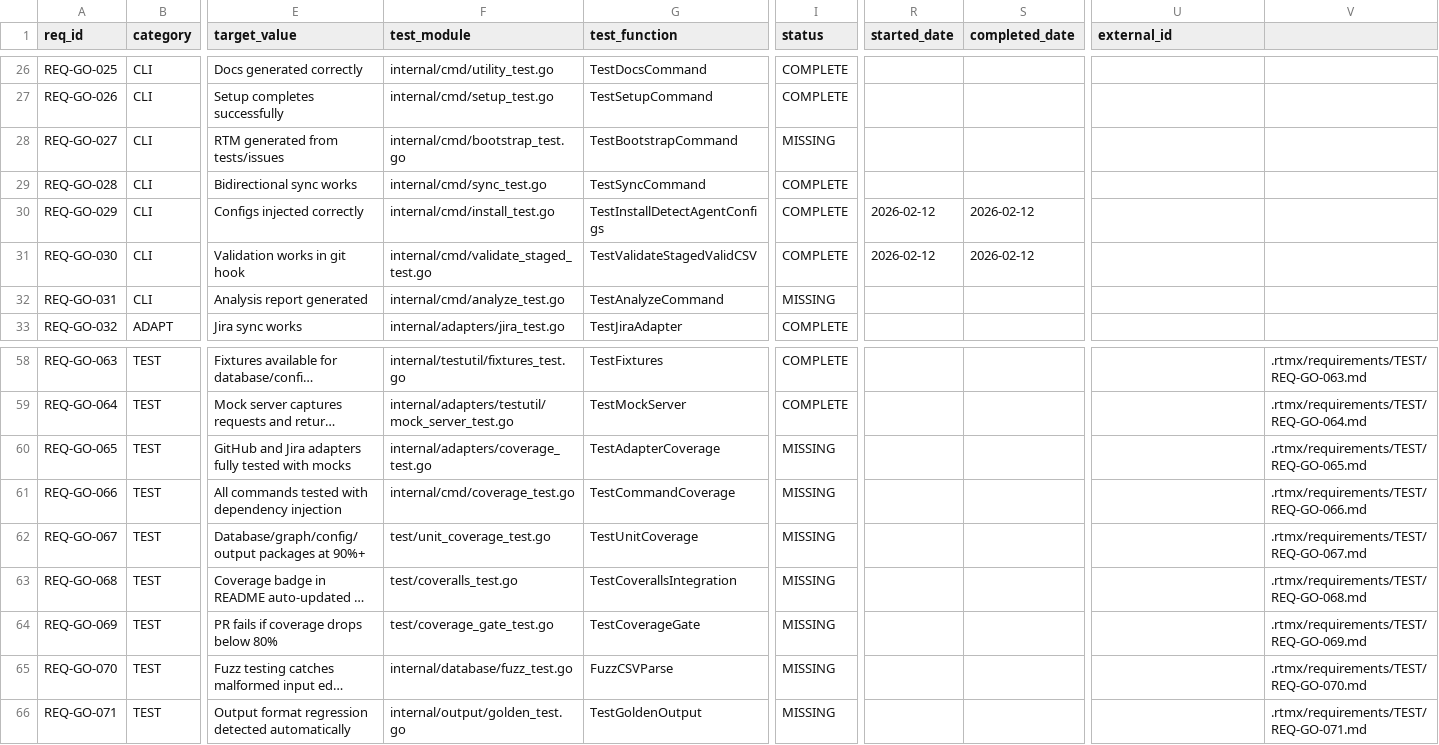
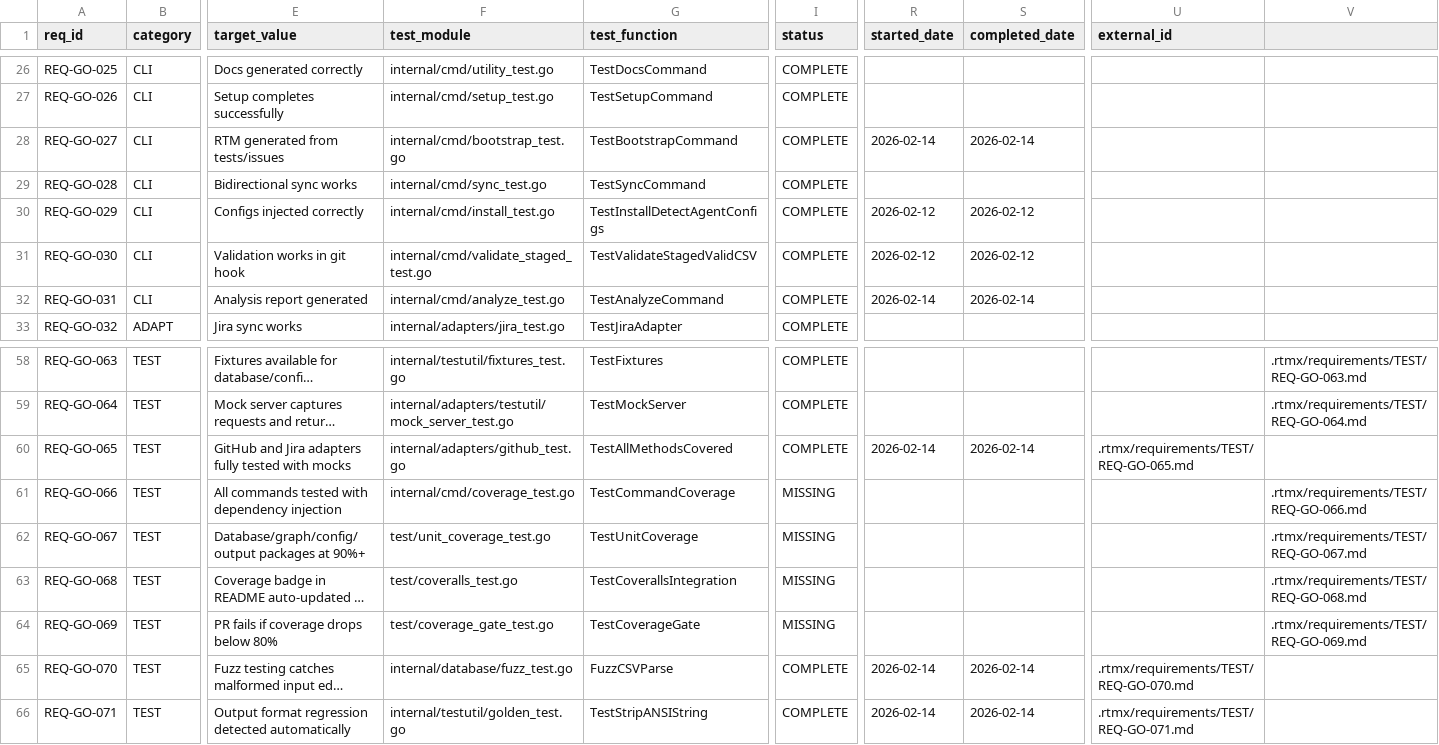
Before and after one commit to rtmx-ai/rtmx-go, a CSV file: .rtmx/database.csv, drawn as a sheet; only a part is shown, gaps mark what is left out; long unchanged cells end in …; the diff names each change by its address in the sheet, - before the commit and + after, or states it on an @@ line.

```diff
--- a/.rtmx/database.csv
+++ b/.rtmx/database.csv
-I28 (status): MISSING
+I28 (status): COMPLETE
-R28 (started_date): (empty)
+R28 (started_date): 2026-02-14
-S28 (completed_date): (empty)
+S28 (completed_date): 2026-02-14
-I32 (status): MISSING
+I32 (status): COMPLETE
-R32 (started_date): (empty)
+R32 (started_date): 2026-02-14
-S32 (completed_date): (empty)
+S32 (completed_date): 2026-02-14
-F60 (test_module): internal/adapters/coverage_test.go
+F60 (test_module): internal/adapters/github_test.go
-G60 (test_function): TestAdapterCoverage
+G60 (test_function): TestAllMethodsCovered
-I60 (status): MISSING
+I60 (status): COMPLETE
-R60 (started_date): (empty)
+R60 (started_date): 2026-02-14
-S60 (completed_date): (empty)
+S60 (completed_date): 2026-02-14
-U60 (external_id): (empty)
+U60 (external_id): .rtmx/requirements/TEST/REQ-GO-065.md
-V60: .rtmx/requirements/TEST/REQ-GO-065.md
+V60: (empty)
-I65:I66 (status): MISSING
+I65:I66 (status): COMPLETE
-R65:R66 (started_date): (empty)
+R65:R66 (started_date): 2026-02-14
-S65:S66 (completed_date): (empty)
+S65:S66 (completed_date): 2026-02-14
-U65 (external_id): (empty)
+U65 (external_id): .rtmx/requirements/TEST/REQ-GO-070.md
-V65: .rtmx/requirements/TEST/REQ-GO-070.md
+V65: (empty)
-F66 (test_module): internal/output/golden_test.go
+F66 (test_module): internal/testutil/golden_test.go
-G66 (test_function): TestGoldenOutput
+G66 (test_function): TestStripANSIString
-U66 (external_id): (empty)
+U66 (external_id): .rtmx/requirements/TEST/REQ-GO-071.md
-V66: .rtmx/requirements/TEST/REQ-GO-071.md
+V66: (empty)
```
